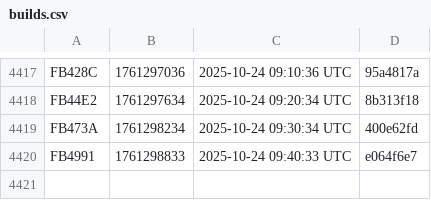
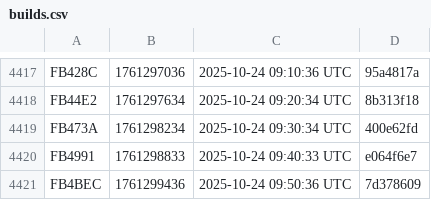
Before and after one commit to noob2git/weather, a CSV file: docs/assets/builds.csv, drawn as a sheet; only a part is shown, gaps mark what is left out; the diff names each change by its address in the sheet, - before the commit and + after, or states it on an @@ line.

```diff
--- a/docs/assets/builds.csv
+++ b/docs/assets/builds.csv
+row 4421: FB4BEC | 1761299436 | 2025-10-24 09:50:36 UTC | 7d378609
```
Also changed, not shown: data/weather_history.csv, 2 other files.
